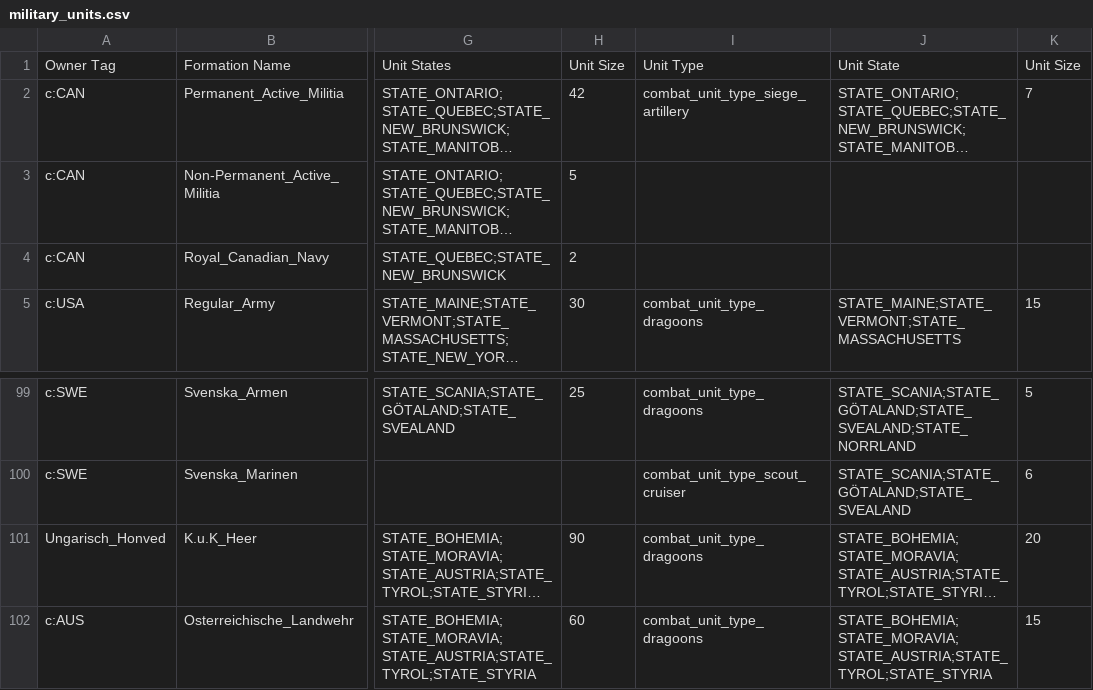
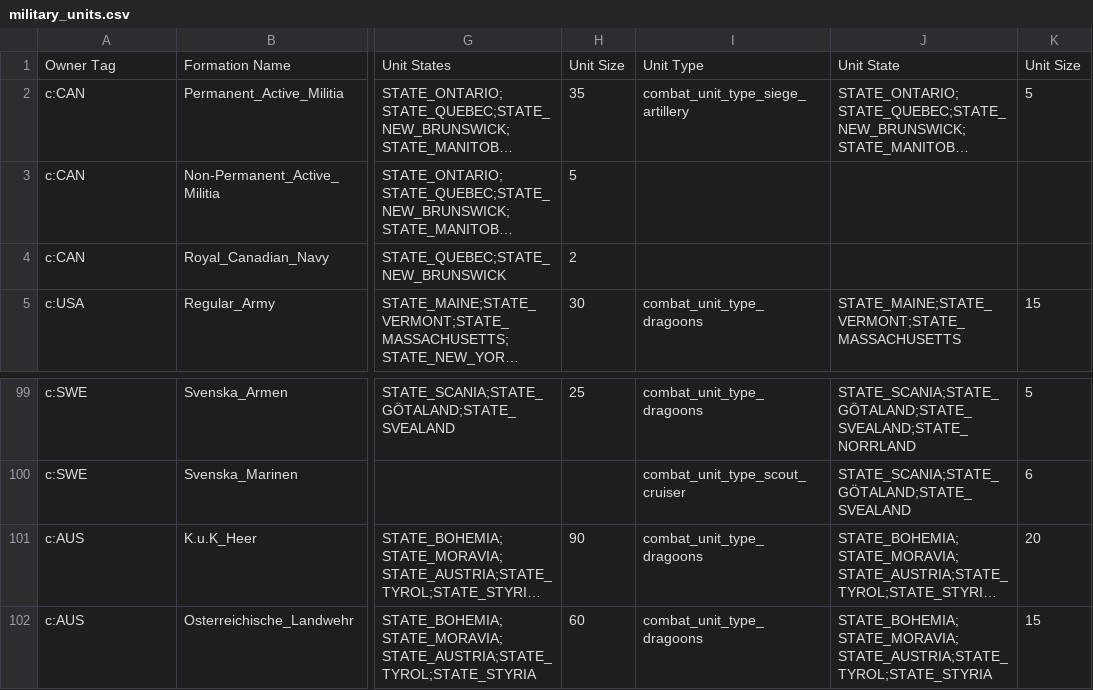
Before and after one commit to AlexJFDev/Vic3-World-War-One-Mod, a CSV file: scripts/mod/data/military_units.csv, drawn as a sheet; only a part is shown, gaps mark what is left out; long unchanged cells end in …; the diff names each change by its address in the sheet, - before the commit and + after, or states it on an @@ line.

```diff
--- a/scripts/mod/data/military_units.csv
+++ b/scripts/mod/data/military_units.csv
-H2: 42
+H2: 35
-K2: 7
+K2: 5
-A101: Ungarisch_Honved
+A101: c:AUS
```
Also changed, not shown: scripts/mod/data/character_definitions.csv, 5 other files.
